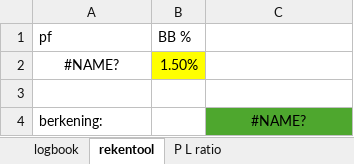
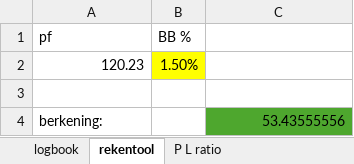
Before and after one commit to Harm-prive/Soft_Lure_Plan, an Excel workbook: Logboek sifi.xlsx, sheet rekentool, drawn as a sheet; values as stored, in another font and other column widths than the file's, no borders; the diff names each change by its address in the sheet, - before the commit and + after, or states it on an @@ line.

Commit message:
change made to excel formule. xlookup is now lookup

```diff
--- a/Logboek sifi.xlsx (sheet rekentool)
+++ b/Logboek sifi.xlsx (sheet rekentool)
-A2 (pf): #NAME?
+A2 (pf): 120.23
-A2 alignment: center
+A2 alignment: right
-C4: #NAME?
+C4: 53.43555556
-C4 alignment: center
+C4 alignment: right
```
Also changed, not shown: sheet logbook.
